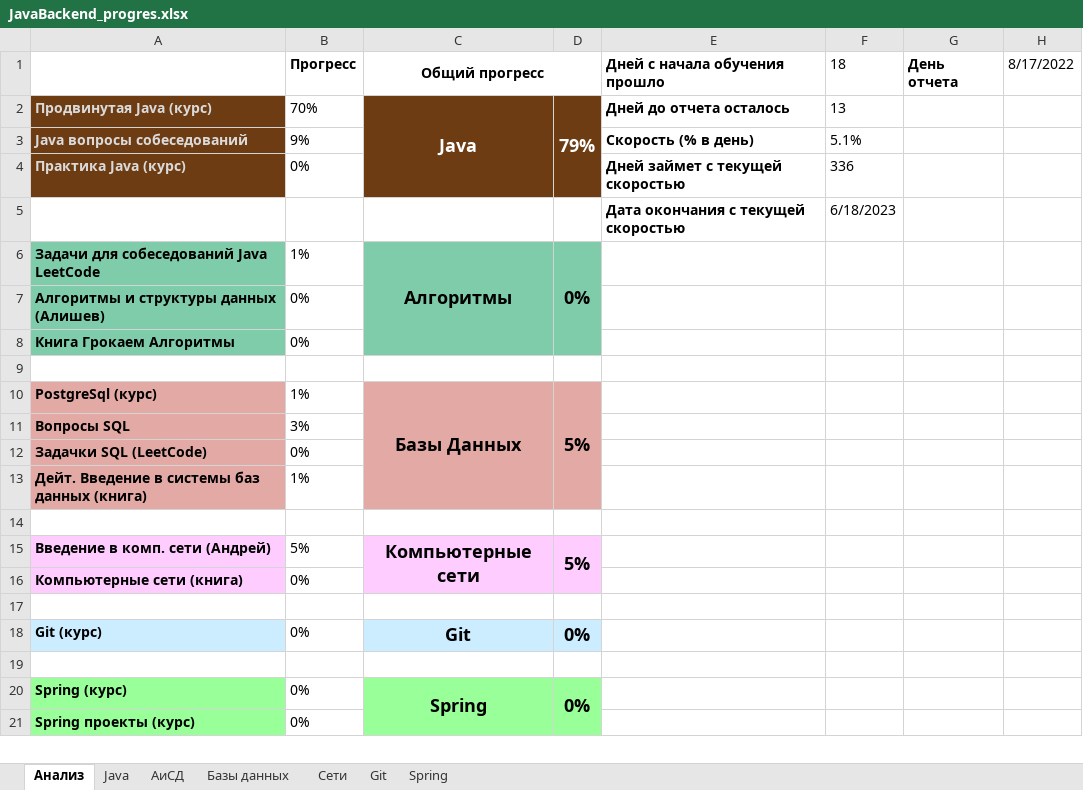
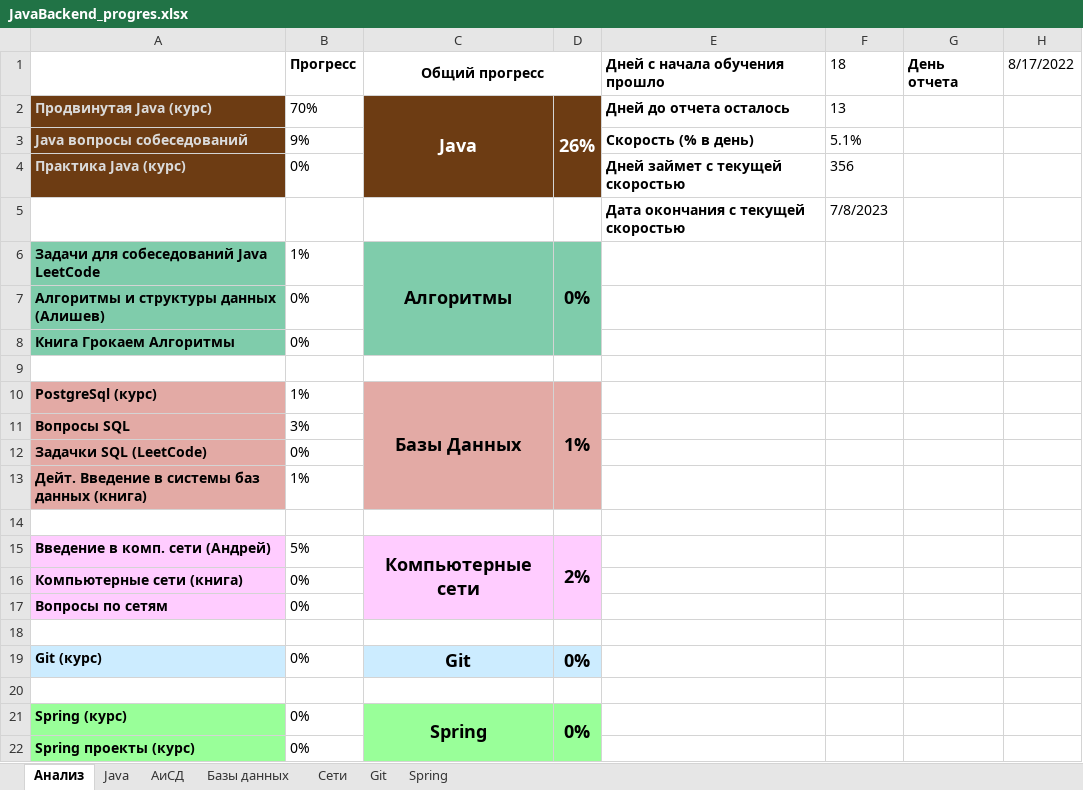
Before and after one commit to Shilaev/Java-Backend, an Excel workbook: JavaBackend_progres.xlsx, sheet Анализ, drawn as a sheet; only a part is shown; values as stored, in another font and other column widths than the file's, no borders; charts and pictures not drawn; the diff names each change by its address in the sheet, - before the commit and + after, or states it on an @@ line.

```diff
--- a/JavaBackend_progres.xlsx (sheet Анализ)
+++ b/JavaBackend_progres.xlsx (sheet Анализ)
-D2: 79%
+D2: 26%
-F4 (18): 336
+F4 (18): 356
-F5 (18): 6/18/2023
+F5 (18): 7/8/2023
-D10: 5%
+D10: 1%
-D15: 5%
+D15: 2%
+row 17: Вопросы по сетям | 0%
```
Also changed, not shown: sheet Сети, sheet Java, formulas that keep their value, charts or pictures, 1 other file.
